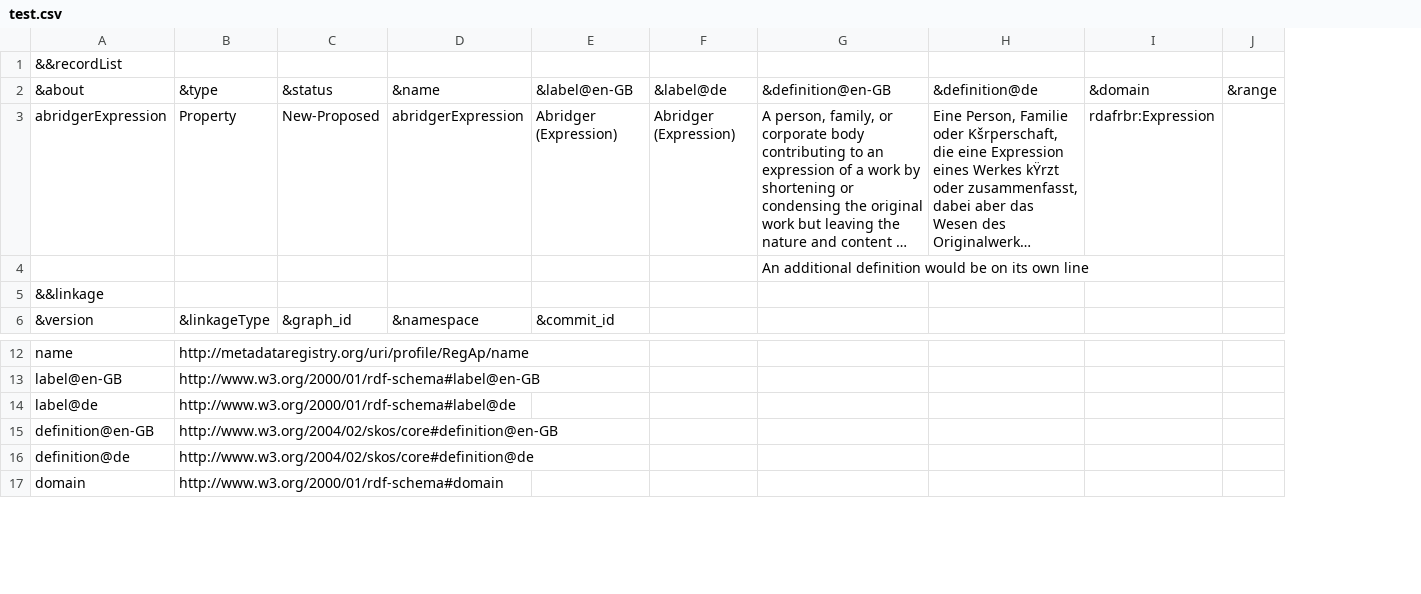
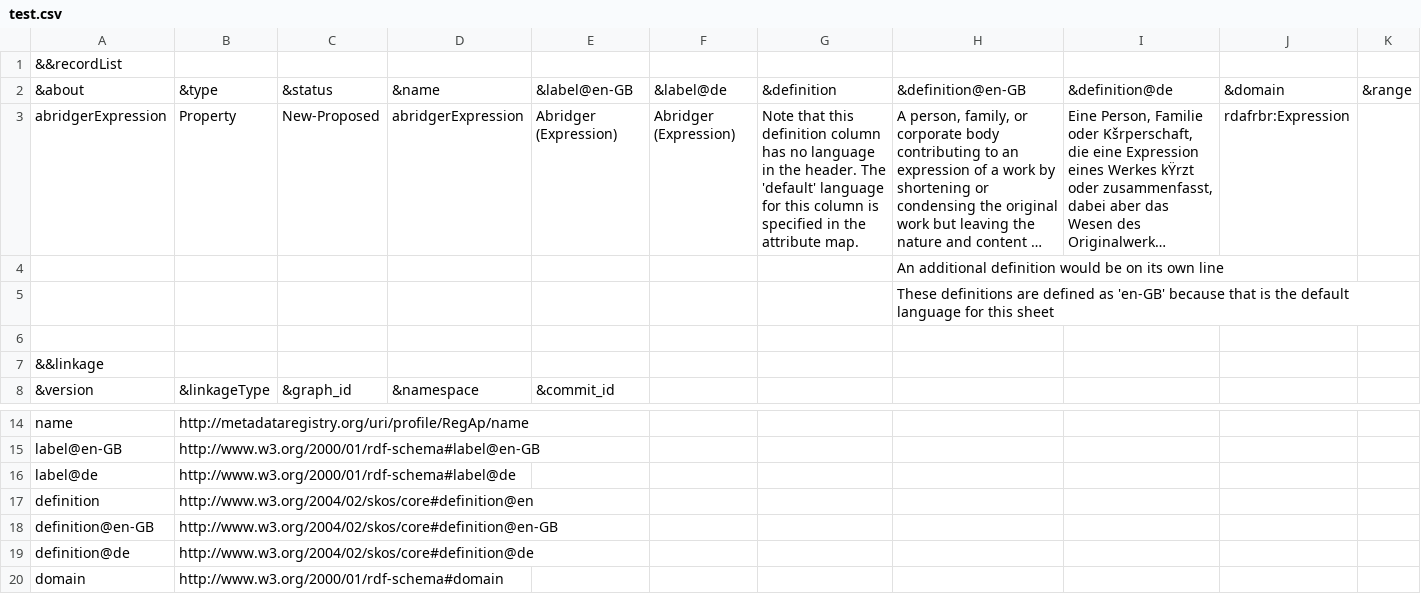
Before and after one commit to jonphipps/vocab-test, a CSV file: test.csv, drawn as a sheet; only a part is shown, gaps mark what is left out; long unchanged cells end in …; addresses are those after the commit; rows hold the shown columns only; the diff names each change by its address in the sheet, - before the commit and + after, or states it on an @@ line.

Commit message:
Added a 'default language' definition column and another definition row

```diff
--- a/test.csv
+++ b/test.csv
+column G, rows 2-3: &definition | Note that this definition column has no language in the header. The 'default' language for this column is specified in the attribute map.
+row 5:  |  |  |  |  |  |  | These definitions are defined as 'en-GB' because that is the default language for this sheet
+row 6: (empty)
+row 17: definition | http://www.w3.org/2004/02/skos/core#definition@en
```
